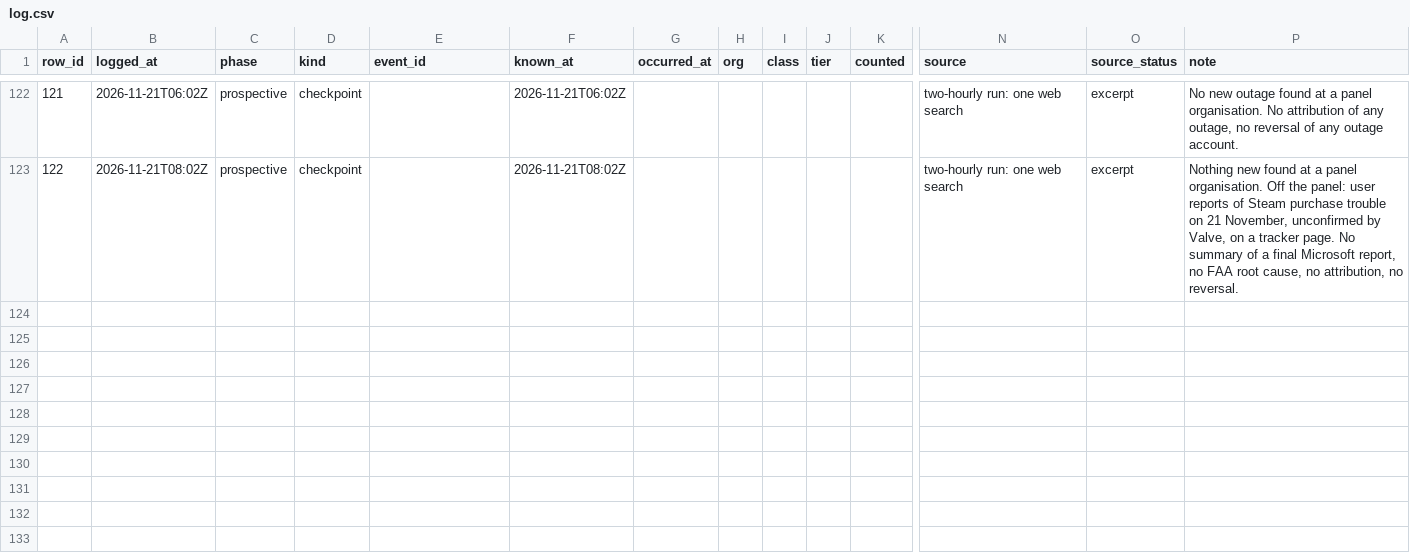
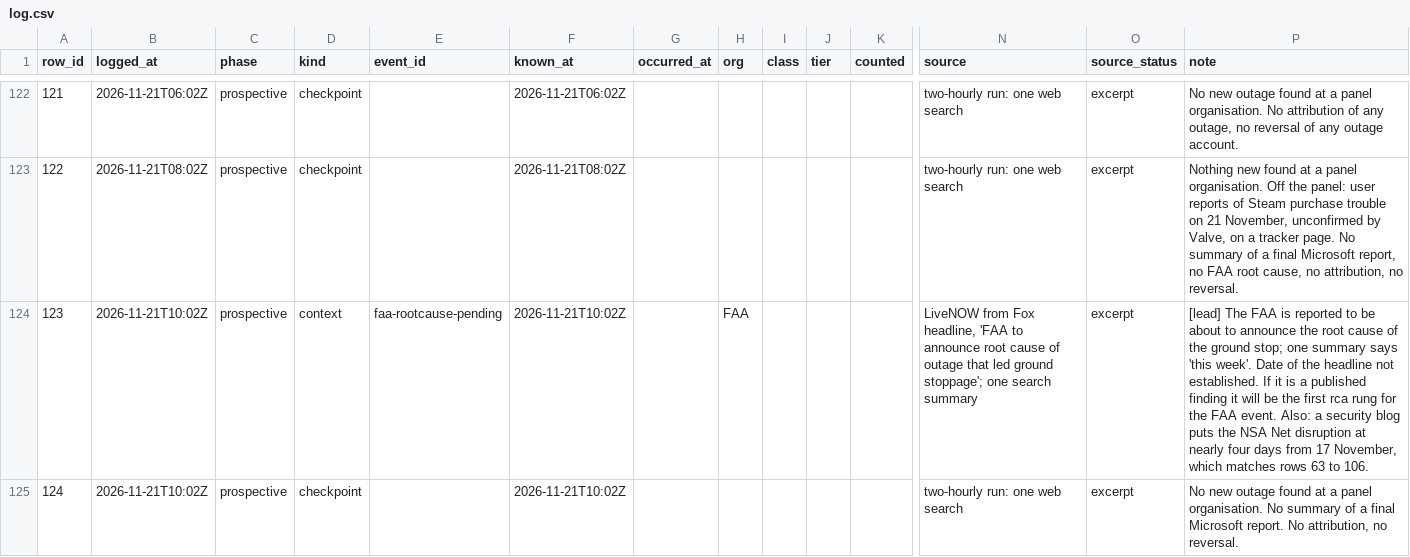
Before and after one commit to shumow/fridaythe13th-cyberattack-or-clusterfuck, a CSV file: log/log.csv, drawn as a sheet; only a part is shown, gaps mark what is left out; rows hold the shown columns only; the diff names each change by its address in the sheet, - before the commit and + after, or states it on an @@ line.

```diff
--- a/log/log.csv
+++ b/log/log.csv
+row 124: 123 | 2026-11-21T10:02Z | prospective | context | faa-rootcause-pending | 2026-11-21T10:02Z |  | FAA |  |  |  | LiveNOW from Fox headline, 'FAA to announce root cause of outage that led ground stoppage'; one search summary | excerpt | [lead] The FAA is reported to be about to announce the root cause of the ground stop; one summary says 'this week'. Date of the headline not established. If it is a published finding it will be the first rca rung for the FAA event. Also: a security blog puts the NSA Net disruption at nearly four days from 17 November, which matches rows 63 to 106.
+row 125: 124 | 2026-11-21T10:02Z | prospective | checkpoint |  | 2026-11-21T10:02Z |  |  |  |  |  | two-hourly run: one web search | excerpt | No new outage found at a panel organisation. No summary of a final Microsoft report. No attribution, no reversal.
```
Also changed, not shown: output/events-v1.csv, output/series-v1.csv, 3 other files.
